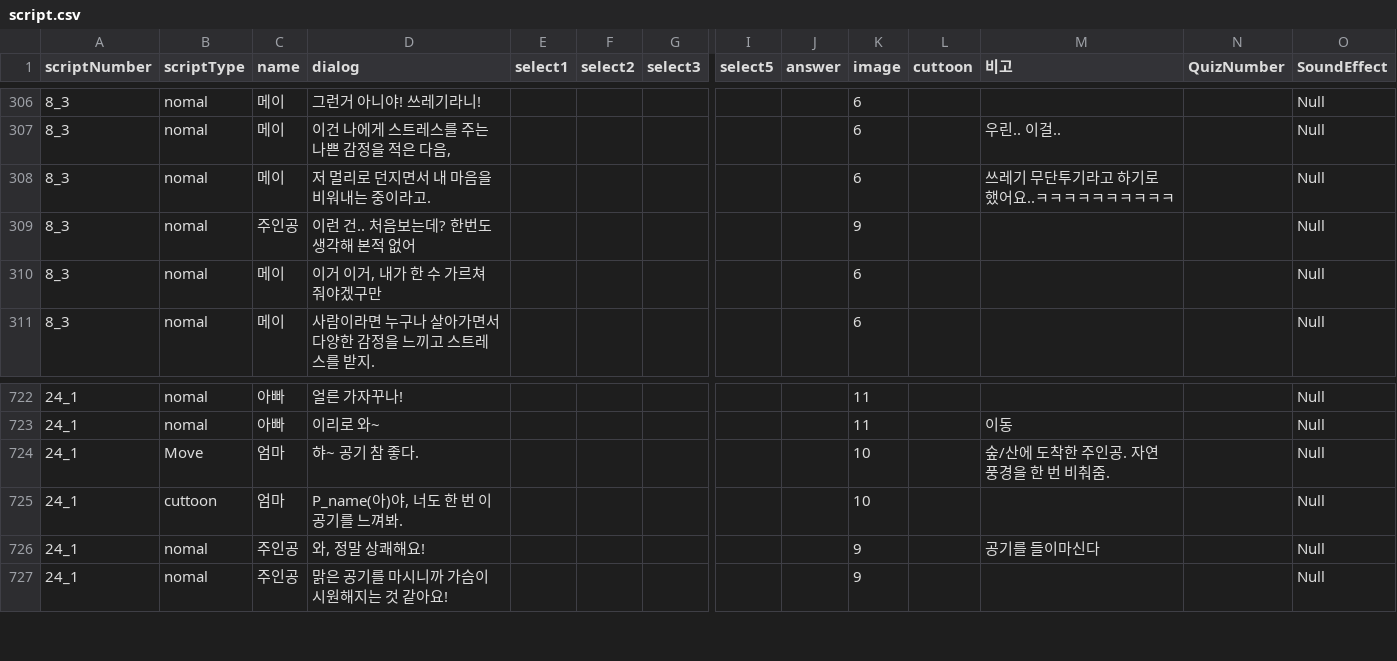
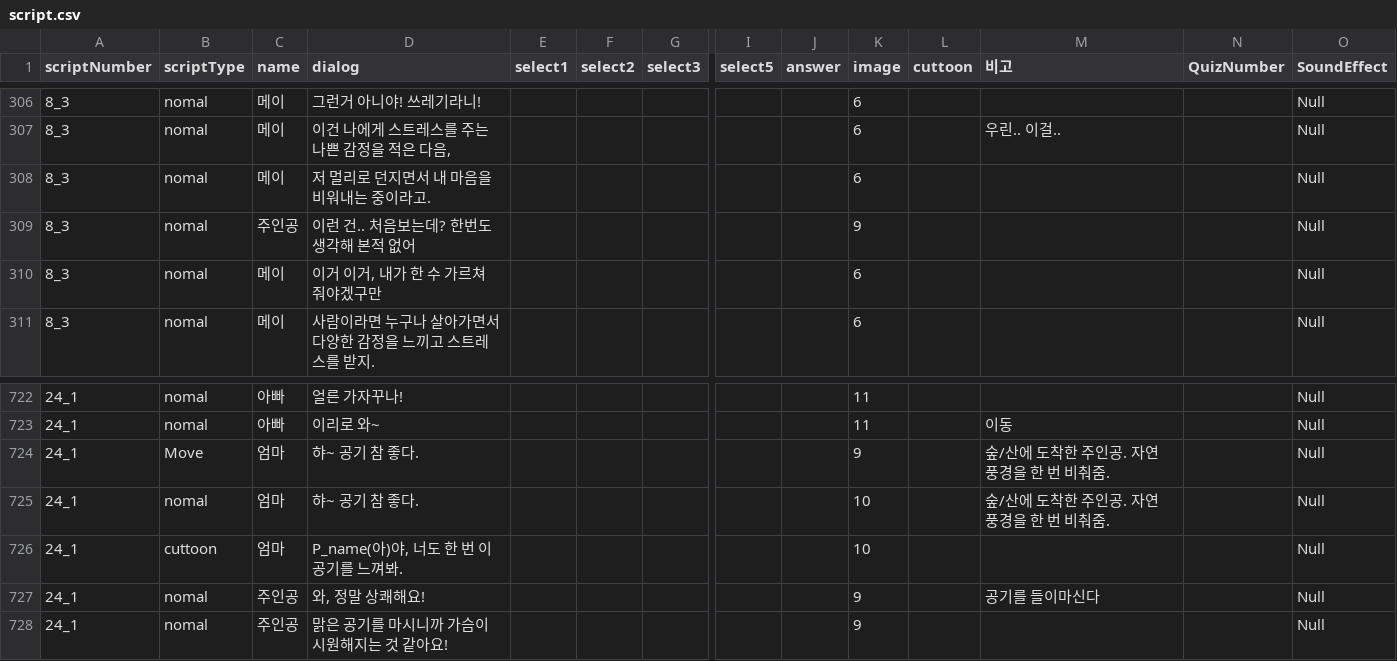
Before and after one commit to LHD-game/LoheldiGame, a CSV file: Loheldi_Project/Assets/Resources/Scripts/Quest/script.csv, drawn as a sheet; only a part is shown, gaps mark what is left out; addresses are those after the commit; rows hold the shown columns only; the diff names each change by its address in the sheet, - before the commit and + after, or states it on an @@ line.

```diff
--- a/Loheldi_Project/Assets/Resources/Scripts/Quest/script.csv
+++ b/Loheldi_Project/Assets/Resources/Scripts/Quest/script.csv
-M308 (비고): 쓰레기 무단투기라고 하기로 했어요..ㅋㅋㅋㅋㅋㅋㅋㅋㅋㅋ
+M308 (비고): (empty)
+row 724: 24_1 | Move | 엄마 | 햐~ 공기 참 좋다. |  |  |  |  |  | 9 |  | 숲/산에 도착한 주인공. 자연 풍경을 한 번 비춰줌. |  | Null
-B725 (scriptType): Move
+B725 (scriptType): nomal
```
Also changed, not shown: Loheldi_Project/Assets/Resources/Scripts/Quest/DialogNPC.csv, 10 other files.
